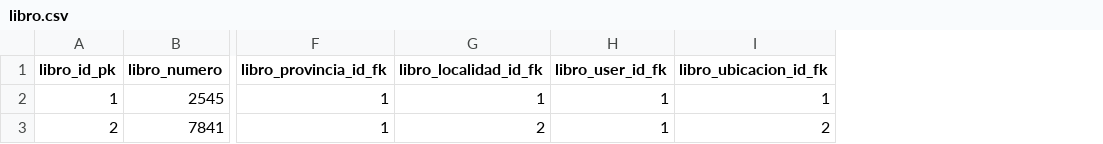
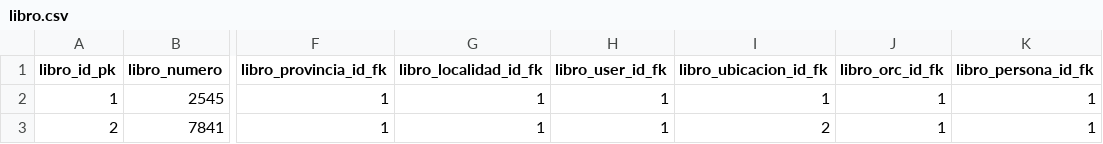
Before and after one commit to edwinbustamanterodriguez/ryclibros, a CSV file: src/main/resources/config/liquibase/fake-data/libro.csv, drawn as a sheet; only a part is shown, gaps mark what is left out; the diff names each change by its address in the sheet, - before the commit and + after, or states it on an @@ line.

Commit message:
Implementing ORC y Oficial de registro en crear libro

```diff
--- a/src/main/resources/config/liquibase/fake-data/libro.csv
+++ b/src/main/resources/config/liquibase/fake-data/libro.csv
+column J (libro_orc_id_fk), rows 2-3: 1 | 1
+column K (libro_persona_id_fk), rows 2-3: 1 | 1
-G3 (libro_localidad_id_fk): 2
+G3 (libro_localidad_id_fk): 1
```
Also changed, not shown: 14 other files.
